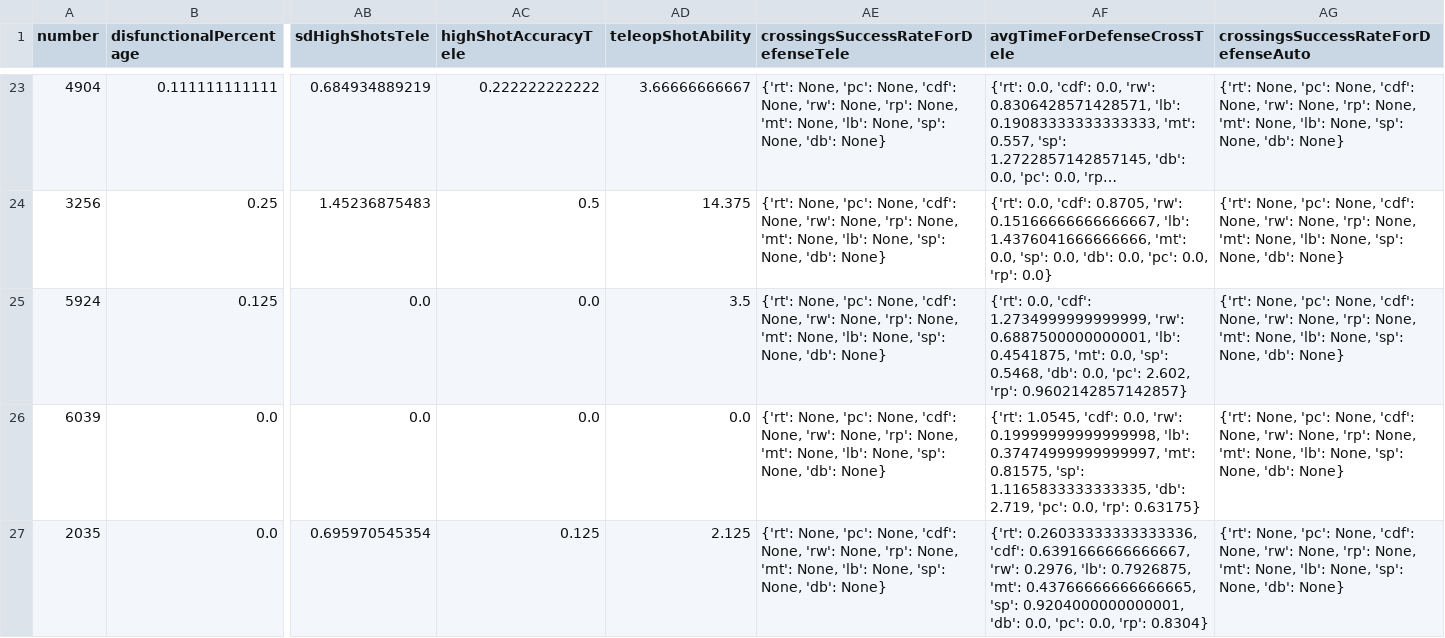
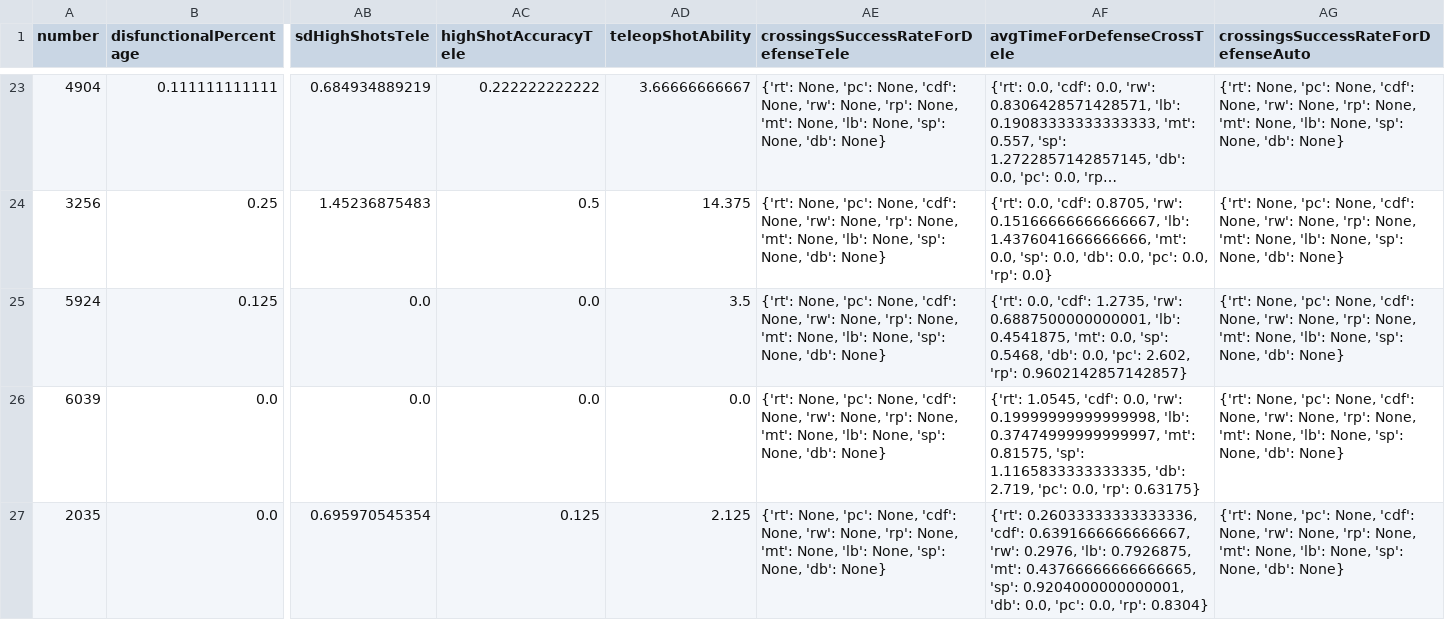
Before and after one commit to frc1678/server-2016, a TSV file: TSVExport-SAC.tsv, drawn as a sheet; only a part is shown, gaps mark what is left out; long unchanged cells end in …; the diff covers the shown part only; the diff names each change by its address in the sheet, - before the commit and + after, or states it on an @@ line.

```diff
--- a/TSVExport-SAC.tsv
+++ b/TSVExport-SAC.tsv
-AF25 (avgTimeForDefenseCrossTele): …0.0, 'cdf': 1.2734999999999999, 'rw': 0.6887500000000001,…
+AF25 (avgTimeForDefenseCrossTele): …0.0, 'cdf': 1.2735, 'rw': 0.6887500000000001,…
```
Also changed, not shown: 2 edited cells elsewhere in this file, dataExportAll.tsv, 16 other files.
